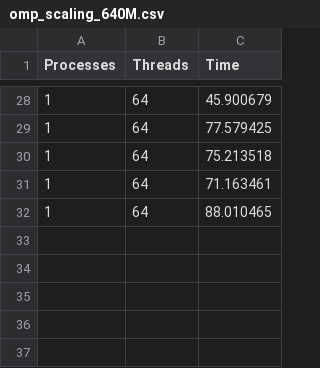
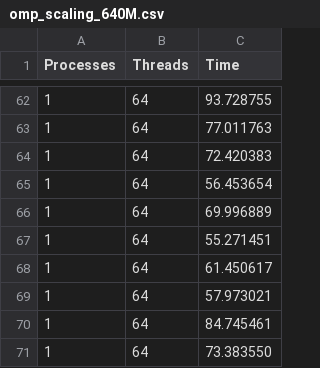
Before and after one commit to giuliofantuzzi/HPC_FinalProject, a CSV file: exercise2/timings/omp_scaling_640M.csv, drawn as a sheet; only a part is shown, gaps mark what is left out; the diff covers the shown part only.

```diff
--- a/exercise2/timings/omp_scaling_640M.csv
+++ b/exercise2/timings/omp_scaling_640M.csv
@@ -28,5 +62,10 @@ Processes,Threads,Time
-1,64,45.900679
-1,64,77.579425
-1,64,75.213518
-1,64,71.163461
-1,64,88.010465
+1,64,93.728755
+1,64,77.011763
+1,64,72.420383
+1,64,56.453654
+1,64,69.996889
+1,64,55.271451
+1,64,61.450617
+1,64,57.973021
+1,64,84.745461
+1,64,73.383550
```
Also changed, not shown: 34 added rows and 28 edited cells elsewhere in this file, exercise2/timings/omp_scaling_L1_640M.csv, 5 other files.
